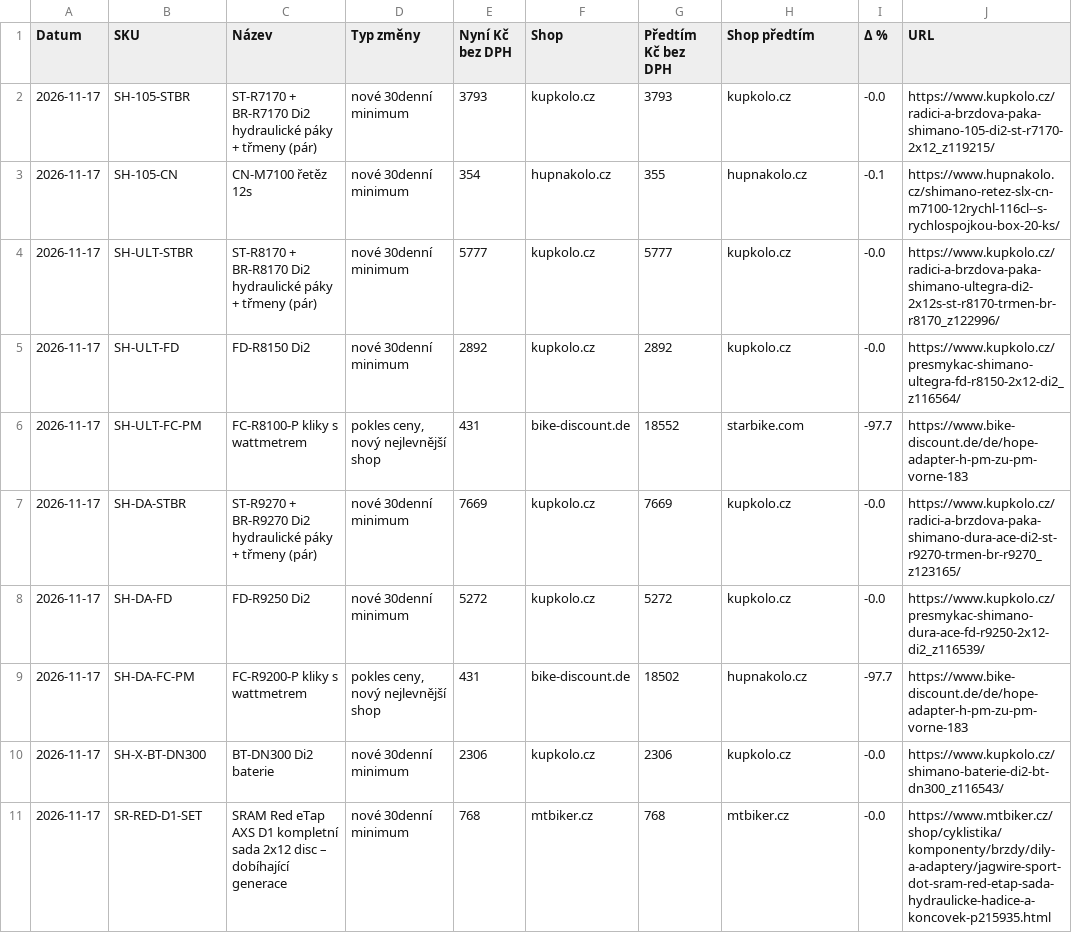
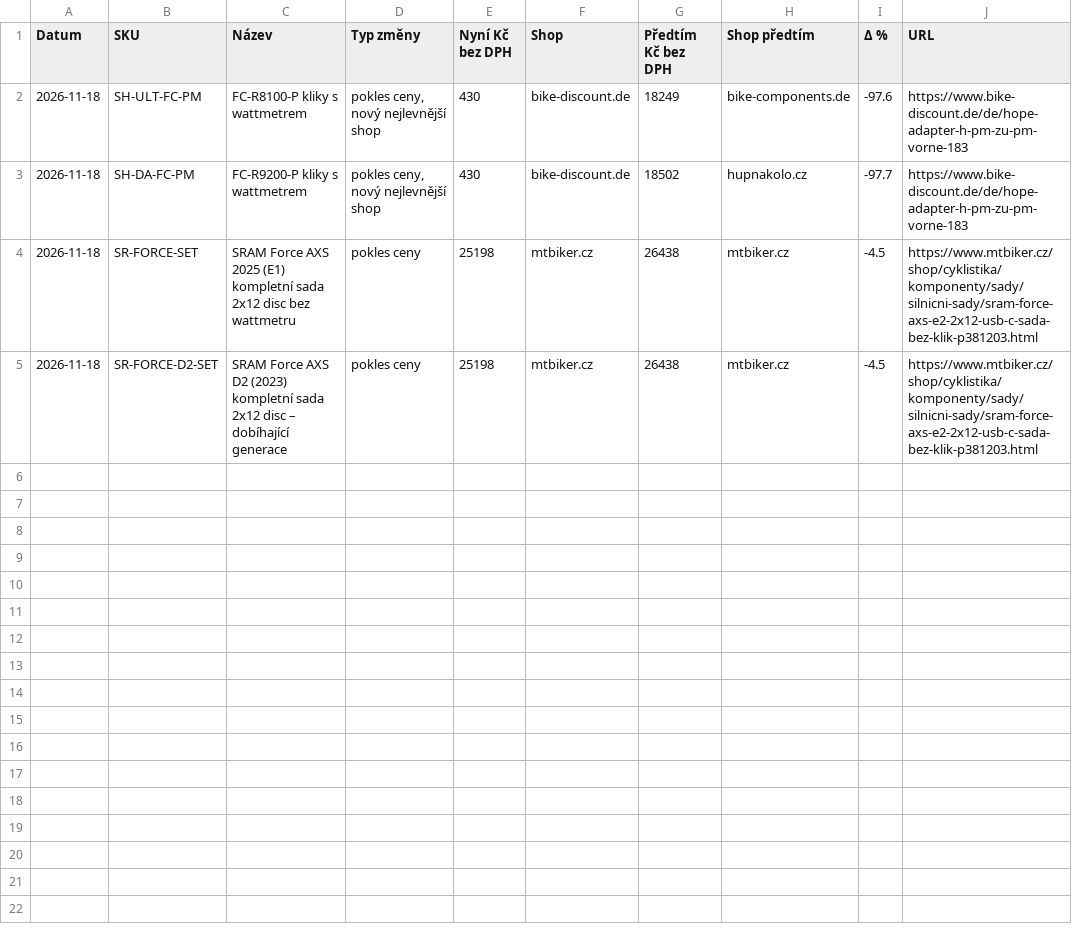
Before and after one commit to Velomania-sro/pricebot-eu, a CSV file: data/changes.csv, drawn as a sheet.

```diff
--- a/data/changes.csv
+++ b/data/changes.csv
@@ -1,11 +1,5 @@
 Datum,SKU,Název,Typ změny,Nyní Kč bez DPH,Shop,Předtím Kč bez DPH,Shop předtím,Δ %,URL
-2026-11-17,SH-105-STBR,ST-R7170 + BR-R7170 Di2 hydraulické páky + třmeny (pár),nové 30denní minimum,3793,kupkolo.cz,3793,kupkolo.cz,-0.0,https://www.kupkolo.cz/radici-a-brzdova-paka-shimano-105-di2-st-r7170-2x12_z119215/
-2026-11-17,SH-105-CN,CN-M7100 řetěz 12s,nové 30denní minimum,354,hupnakolo.cz,355,hupnakolo.cz,-0.1,https://www.hupnakolo.cz/shimano-retez-slx-cn-m7100-12rychl-116cl--s-rychlospojkou-box-20-ks/
-2026-11-17,SH-ULT-STBR,ST-R8170 + BR-R8170 Di2 hydraulické páky + třmeny (pár),nové 30denní minimum,5777,kupkolo.cz,5777,kupkolo.cz,-0.0,https://www.kupkolo.cz/radici-a-brzdova-paka-shimano-ultegra-di2-2x12s-st-r8170-trmen-br-r8170_z122996/
-2026-11-17,SH-ULT-FD,FD-R8150 Di2,nové 30denní minimum,2892,kupkolo.cz,2892,kupkolo.cz,-0.0,https://www.kupkolo.cz/presmykac-shimano-ultegra-fd-r8150-2x12-di2_z116564/
-2026-11-17,SH-ULT-FC-PM,FC-R8100-P kliky s wattmetrem,"pokles ceny, nový nejlevnější shop",431,bike-discount.de,18552,starbike.com,-97.7,https://www.bike-discount.de/de/hope-adapter-h-pm-zu-pm-vorne-183
-2026-11-17,SH-DA-STBR,ST-R9270 + BR-R9270 Di2 hydraulické páky + třmeny (pár),nové 30denní minimum,7669,kupkolo.cz,7669,kupkolo.cz,-0.0,https://www.kupkolo.cz/radici-a-brzdova-paka-shimano-dura-ace-di2-st-r9270-trmen-br-r9270_z123165/
-2026-11-17,SH-DA-FD,FD-R9250 Di2,nové 30denní minimum,5272,kupkolo.cz,5272,kupkolo.cz,-0.0,https://www.kupkolo.cz/presmykac-shimano-dura-ace-fd-r9250-2x12-di2_z116539/
-2026-11-17,SH-DA-FC-PM,FC-R9200-P kliky s wattmetrem,"pokles ceny, nový nejlevnější shop",431,bike-discount.de,18502,hupnakolo.cz,-97.7,https://www.bike-discount.de/de/hope-adapter-h-pm-zu-pm-vorne-183
-2026-11-17,SH-X-BT-DN300,BT-DN300 Di2 baterie,nové 30denní minimum,2306,kupkolo.cz,2306,kupkolo.cz,-0.0,https://www.kupkolo.cz/shimano-baterie-di2-bt-dn300_z116543/
-2026-11-17,SR-RED-D1-SET,SRAM Red eTap AXS D1 kompletní sada 2x12 disc – dobíhající generace,nové 30denní minimum,768,mtbiker.cz,768,mtbiker.cz,-0.0,https://www.mtbiker.cz/shop/cyklistika/komponenty/brzdy/dily-a-adaptery/jagwire-sport-dot-sram-red-etap-sada-hydraulicke-hadice-a-koncovek-p215935.html
+2026-11-18,SH-ULT-FC-PM,FC-R8100-P kliky s wattmetrem,"pokles ceny, nový nejlevnější shop",430,bike-discount.de,18249,bike-components.de,-97.6,https://www.bike-discount.de/de/hope-adapter-h-pm-zu-pm-vorne-183
+2026-11-18,SH-DA-FC-PM,FC-R9200-P kliky s wattmetrem,"pokles ceny, nový nejlevnější shop",430,bike-discount.de,18502,hupnakolo.cz,-97.7,https://www.bike-discount.de/de/hope-adapter-h-pm-zu-pm-vorne-183
+2026-11-18,SR-FORCE-SET,SRAM Force AXS 2025 (E1) kompletní sada 2x12 disc bez wattmetru,pokles ceny,25198,mtbiker.cz,26438,mtbiker.cz,-4.5,https://www.mtbiker.cz/shop/cyklistika/komponenty/sady/silnicni-sady/sram-force-axs-e2-2x12-usb-c-sada-bez-klik-p381203.html
+2026-11-18,SR-FORCE-D2-SET,SRAM Force AXS D2 (2023) kompletní sada 2x12 disc – dobíhající generace,pokles ceny,25198,mtbiker.cz,26438,mtbiker.cz,-4.5,https://www.mtbiker.cz/shop/cyklistika/komponenty/sady/silnicni-sady/sram-force-axs-e2-2x12-usb-c-sada-bez-klik-p381203.html
```
Also changed, not shown: data/detail.csv, data/history_min.csv, 4 other files.
